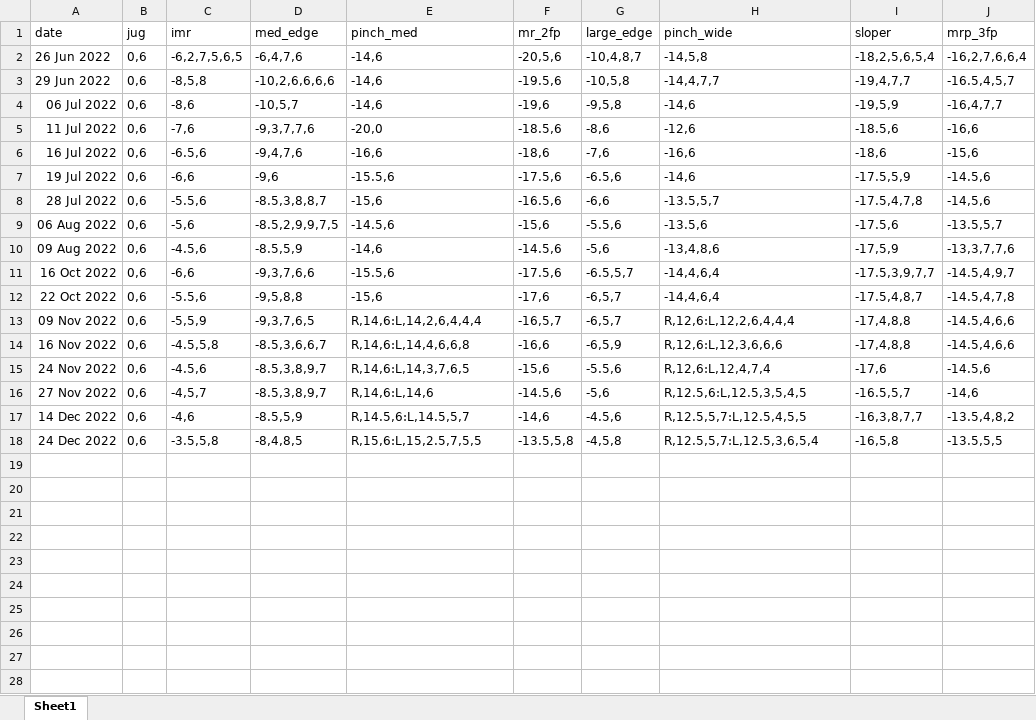
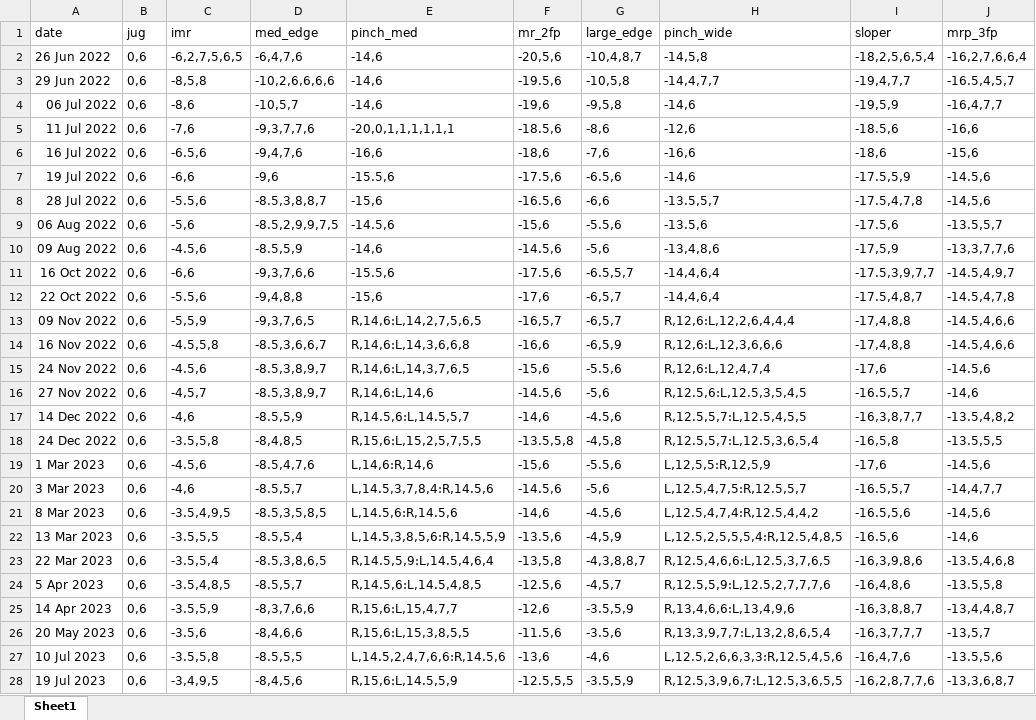
Before and after one commit to Tclack88/MountainProject, an Excel workbook: TrevorHB_kg.xlsx, sheet Sheet1, drawn as a sheet; values as stored, in another font and other column widths than the file's, no borders; the diff names each change by its address in the sheet, - before the commit and + after, or states it on an @@ line.

Commit message:
update hangboard entries as well as error check to account for any erros in the one-handed entries

```diff
--- a/TrevorHB_kg.xlsx (sheet Sheet1)
+++ b/TrevorHB_kg.xlsx (sheet Sheet1)
-E5 (pinch_med): -20,0
+E5 (pinch_med): -20,0,1,1,1,1,1,1
-D12 (med_edge): -9,5,8,8
+D12 (med_edge): -9,4,8,8
-E13 (pinch_med): R,14,6:L,14,2,6,4,4,4
+E13 (pinch_med): R,14,6:L,14,2,7,5,6,5
-E14 (pinch_med): R,14,6:L,14,4,6,6,8
+E14 (pinch_med): R,14,6:L,14,3,6,6,8
-E18 (pinch_med): R,15,6:L,15,2.5,7,5,5
+E18 (pinch_med): R,15,6:L,15,2,5,7,5,5
+row 19: 1 Mar 2023 | 0,6 | -4.5,6 | -8.5,4,7,6 | L,14,6:R,14,6 | -15,6 | -5.5,6 | L,12,5,5:R,12,5,9 | -17,6 | -14.5,6
+row 20: 3 Mar 2023 | 0,6 | -4,6 | -8.5,5,7 | L,14.5,3,7,8,4:R,14.5,6 | -14.5,6 | -5,6 | L,12.5,4,7,5:R,12.5,5,7 | -16.5,5,7 | -14,4,7,7
+row 21: 8 Mar 2023 | 0,6 | -3.5,4,9,5 | -8.5,3,5,8,5 | L,14.5,6:R,14.5,6 | -14,6 | -4.5,6 | L,12.5,4,7,4:R,12.5,4,4,2 | -16.5,5,6 | -14,5,6
+row 22: 13 Mar 2023 | 0,6 | -3.5,5,5 | -8.5,5,4 | L,14.5,3,8,5,6:R,14.5,5,9 | -13.5,6 | -4,5,9 | L,12.5,2,5,5,5,4:R,12.5,4,8,5 | -16.5,6 | -14,6
+row 23: 22 Mar 2023 | 0,6 | -3.5,5,4 | -8.5,3,8,6,5 | R,14.5,5,9:L,14.5,4,6,4 | -13,5,8 | -4,3,8,8,7 | R,12.5,4,6,6:L,12.5,3,7,6,5 | -16,3,9,8,6 | -13.5,4,6,8
+row 24: 5 Apr 2023 | 0,6 | -3.5,4,8,5 | -8.5,5,7 | R,14.5,6:L,14.5,4,8,5 | -12.5,6 | -4,5,7 | R,12.5,5,9:L,12.5,2,7,7,7,6 | -16,4,8,6 | -13.5,5,8
+row 25: 14 Apr 2023 | 0,6 | -3.5,5,9 | -8,3,7,6,6 | R,15,6:L,15,4,7,7 | -12,6 | -3.5,5,9 | R,13,4,6,6:L,13,4,9,6 | -16,3,8,8,7 | -13,4,4,8,7
+row 26: 20 May 2023 | 0,6 | -3.5,6 | -8,4,6,6 | R,15,6:L,15,3,8,5,5 | -11.5,6 | -3.5,6 | R,13,3,9,7,7:L,13,2,8,6,5,4 | -16,3,7,7,7 | -13,5,7
+row 27: 10 Jul 2023 | 0,6 | -3.5,5,8 | -8.5,5,5 | L,14.5,2,4,7,6,6:R,14.5,6 | -13,6 | -4,6 | L,12.5,2,6,6,3,3:R,12.5,4,5,6 | -16,4,7,6 | -13.5,5,6
+row 28: 19 Jul 2023 | 0,6 | -3,4,9,5 | -8,4,5,6 | R,15,6:L,14.5,5,9 | -12.5,5,5 | -3.5,5,9 | R,12.5,3,9,6,7:L,12.5,3,6,5,5 | -16,2,8,7,7,6 | -13,3,6,8,7
```
Also changed, not shown: 1 other file.
